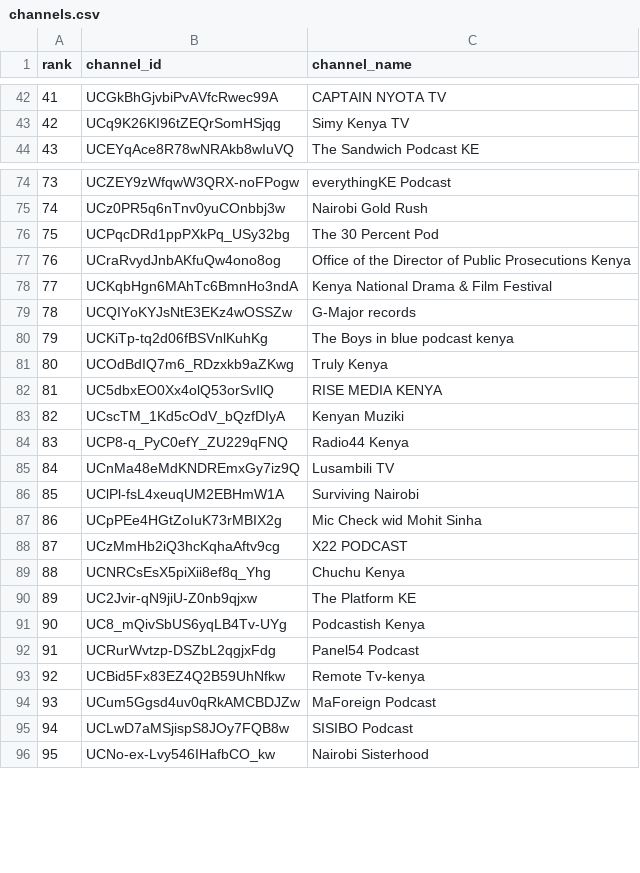
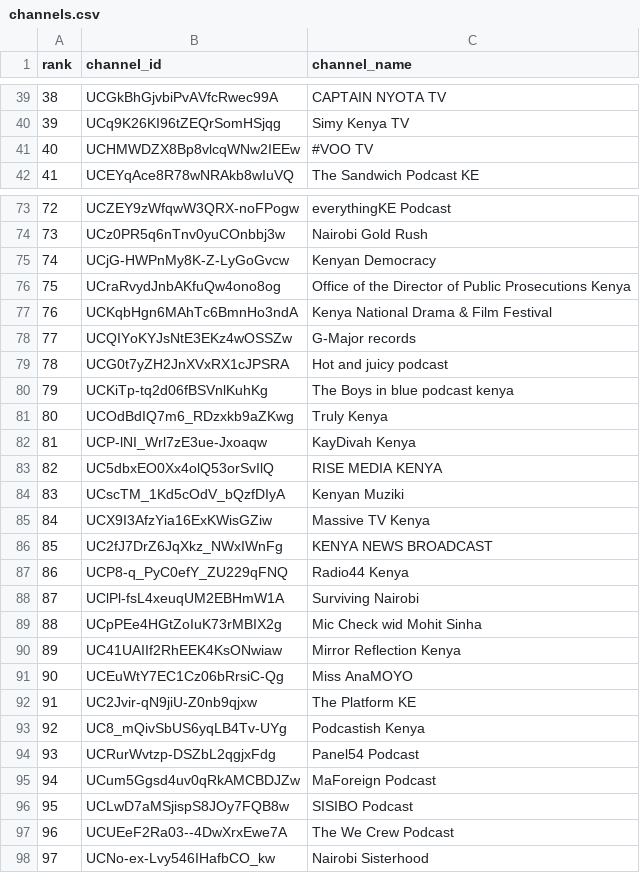
Before and after one commit to stmonitoring2/ke-top500, a CSV file: channels.csv, drawn as a sheet; only a part is shown, gaps mark what is left out; removed rows and columns are numbered as before the commit, all else as after; the diff covers the shown part only; the diff names each change by its address in the sheet, - before the commit and + after, or states it on an @@ line.

```diff
--- a/channels.csv
+++ b/channels.csv
@@ column A (rank) renumbered from row 3 down @@
+row 41: 40 | UCHMWDZX8Bp8vlcqWNw2IEEw | #VOO TV
-row 76: 75 | UCPqcDRd1ppPXkPq_USy32bg | The 30 Percent Pod
+row 75: 74 | UCjG-HWPnMy8K-Z-LyGoGvcw | Kenyan Democracy
+row 79: 78 | UCG0t7yZH2JnXVxRX1cJPSRA | Hot and juicy podcast
+row 82: 81 | UCP-lNI_Wrl7zE3ue-Jxoaqw | KayDivah Kenya
+row 85: 84 | UCX9I3AfzYia16ExKWisGZiw | Massive TV Kenya
+row 86: 85 | UC2fJ7DrZ6JqXkz_NWxIWnFg | KENYA NEWS BROADCAST
-row 85: 84 | UCnMa48eMdKNDREmxGy7iz9Q | Lusambili TV
-row 88: 87 | UCzMmHb2iQ3hcKqhaAftv9cg | X22 PODCAST
-row 89: 88 | UCNRCsEsX5piXii8ef8q_Yhg | Chuchu Kenya
+row 90: 89 | UC41UAIIf2RhEEK4KsONwiaw | Mirror Reflection Kenya
+row 91: 90 | UCEuWtY7EC1Cz06bRrsiC-Qg | Miss AnaMOYO
-row 93: 92 | UCBid5Fx83EZ4Q2B59UhNfkw | Remote Tv-kenya
+row 97: 96 | UCUEeF2Ra03--4DwXrxEwe7A | The We Crew Podcast
```
Also changed, not shown: 20 added rows, 16 removed rows and 2 moved rows elsewhere in this file, public/top500_ranked.csv, 1 other file.
